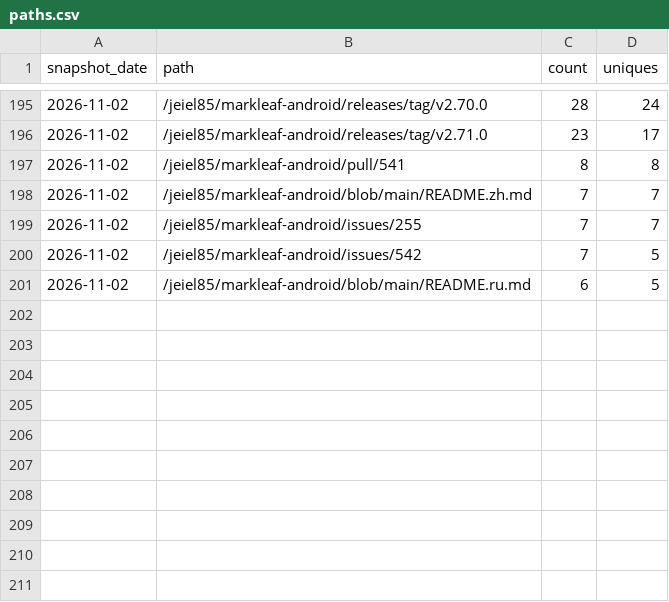
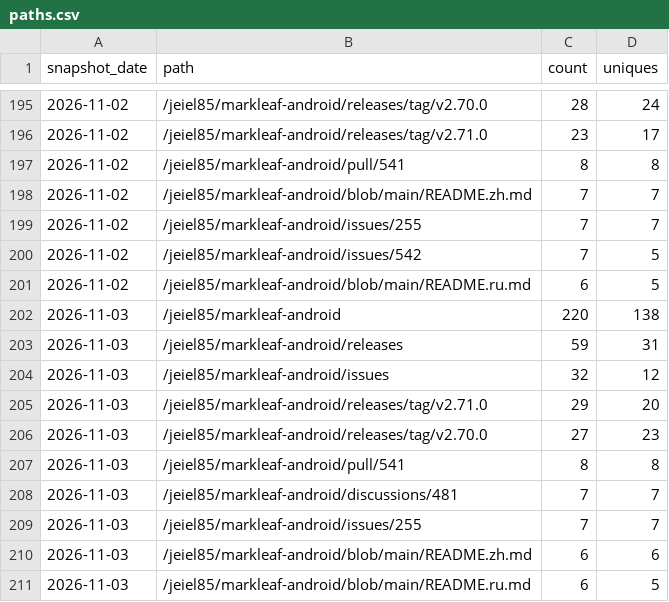
Before and after one commit to jeiel85/markleaf-android, a CSV file: paths.csv, drawn as a sheet; only a part is shown, gaps mark what is left out; the diff names each change by its address in the sheet, - before the commit and + after, or states it on an @@ line.

```diff
--- a/paths.csv
+++ b/paths.csv
+row 202: 2026-11-03 | /jeiel85/markleaf-android | 220 | 138
+row 203: 2026-11-03 | /jeiel85/markleaf-android/releases | 59 | 31
+row 204: 2026-11-03 | /jeiel85/markleaf-android/issues | 32 | 12
+row 205: 2026-11-03 | /jeiel85/markleaf-android/releases/tag/v2.71.0 | 29 | 20
+row 206: 2026-11-03 | /jeiel85/markleaf-android/releases/tag/v2.70.0 | 27 | 23
+row 207: 2026-11-03 | /jeiel85/markleaf-android/pull/541 | 8 | 8
+row 208: 2026-11-03 | /jeiel85/markleaf-android/discussions/481 | 7 | 7
+row 209: 2026-11-03 | /jeiel85/markleaf-android/issues/255 | 7 | 7
+row 210: 2026-11-03 | /jeiel85/markleaf-android/blob/main/README.zh.md | 6 | 6
+row 211: 2026-11-03 | /jeiel85/markleaf-android/blob/main/README.ru.md | 6 | 5
```
Also changed, not shown: clones.csv, referrers.csv, 2 other files.
